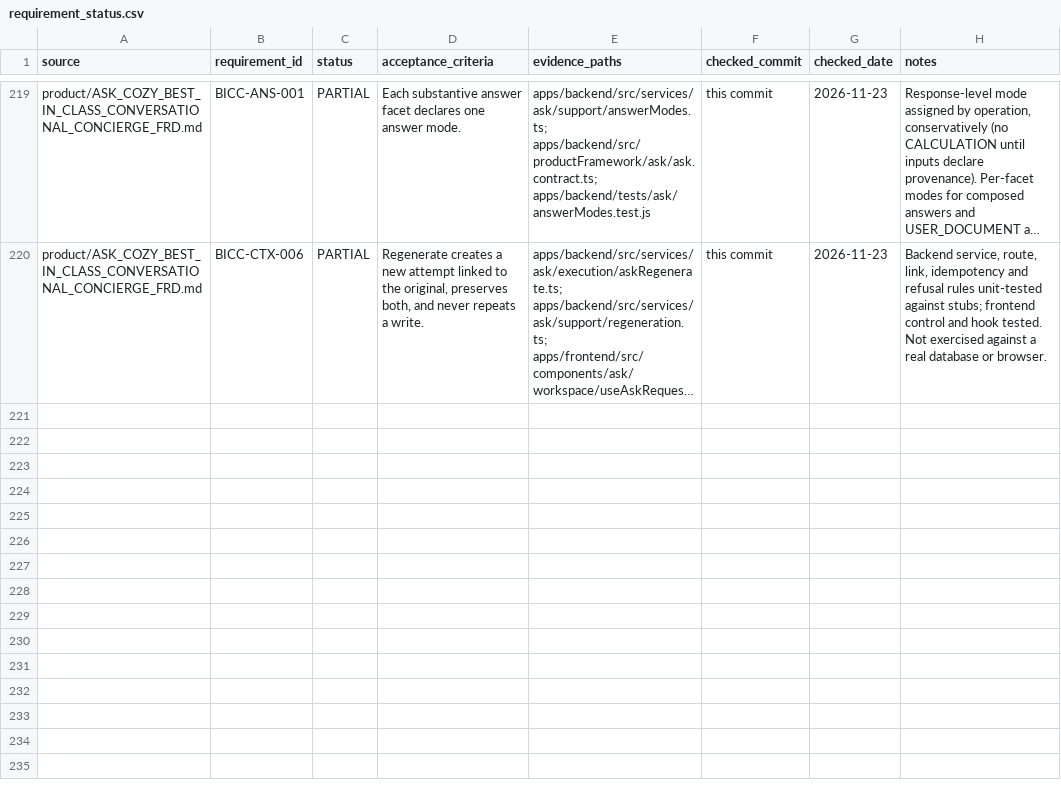
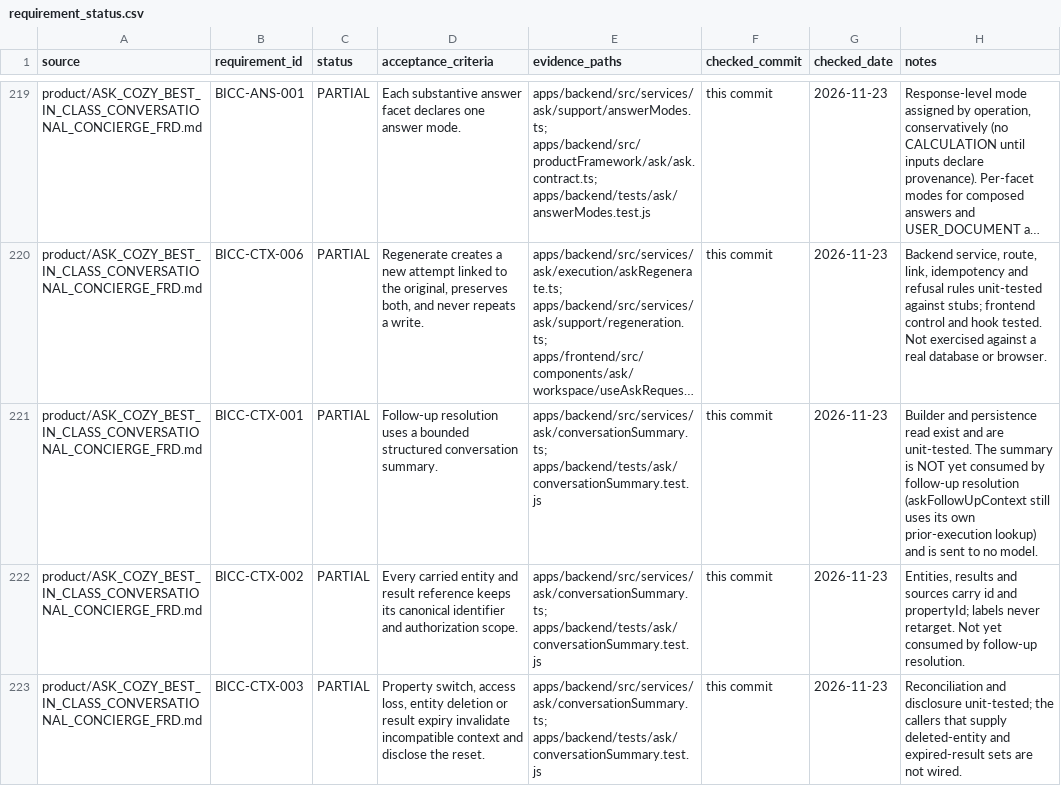
Before and after one commit to madhuboyin/contract-to-cozy1, a CSV file: docs/library/requirement_status.csv, drawn as a sheet; only a part is shown, gaps mark what is left out; long unchanged cells end in …; the diff covers the shown part only; the diff names each change by its address in the sheet, - before the commit and + after, or states it on an @@ line.

```diff
--- a/docs/library/requirement_status.csv
+++ b/docs/library/requirement_status.csv
+row 221: product/ASK_COZY_BEST_IN_CLASS_CONVERSATIONAL_CONCIERGE_FRD.md | BICC-CTX-001 | PARTIAL | Follow-up resolution uses a bounded structured conversation summary. | apps/backend/src/services/ask/conversationSummary.ts; apps/backend/tests/ask/conversationSummary.test.js | this commit | 2026-11-23 | Builder and persistence read exist and are unit-tested. The summary is NOT yet consumed by follow-up resolution (askFollowUpContext still uses its own prior-execution lookup) and is sent to no model.
+row 222: product/ASK_COZY_BEST_IN_CLASS_CONVERSATIONAL_CONCIERGE_FRD.md | BICC-CTX-002 | PARTIAL | Every carried entity and result reference keeps its canonical identifier and authorization scope. | apps/backend/src/services/ask/conversationSummary.ts; apps/backend/tests/ask/conversationSummary.test.js | this commit | 2026-11-23 | Entities, results and sources carry id and propertyId; labels never retarget. Not yet consumed by follow-up resolution.
+row 223: product/ASK_COZY_BEST_IN_CLASS_CONVERSATIONAL_CONCIERGE_FRD.md | BICC-CTX-003 | PARTIAL | Property switch, access loss, entity deletion or result expiry invalidate incompatible context and disclose the reset. | apps/backend/src/services/ask/conversationSummary.ts; apps/backend/tests/ask/conversationSummary.test.js | this commit | 2026-11-23 | Reconciliation and disclosure unit-tested; the callers that supply deleted-entity and expired-result sets are not wired.
```
Also changed, not shown: 3 added rows and 2 edited cells elsewhere in this file, docs/library/requirements.csv, 3 other files.
